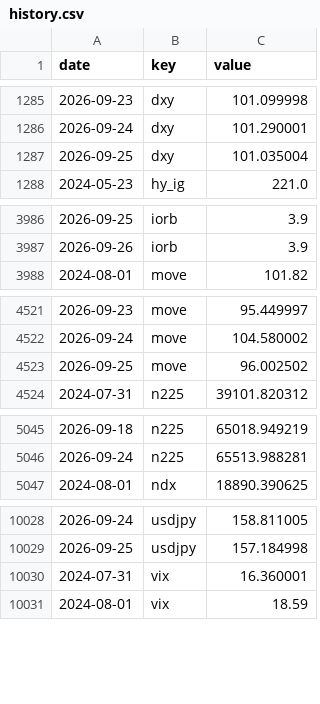
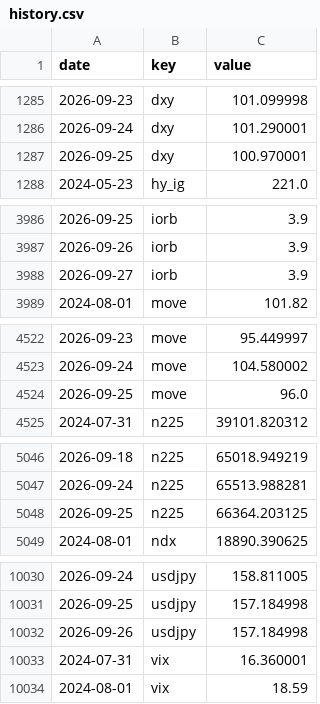
Before and after one commit to pony0278/Liquidity-risk-console, a CSV file: data/history.csv, drawn as a sheet; only a part is shown, gaps mark what is left out; the diff covers the shown part only.

```diff
--- a/data/history.csv
+++ b/data/history.csv
@@ -1286,3 +1286,3 @@ date,key,value
 2026-09-24,dxy,101.290001
-2026-09-25,dxy,101.035004
+2026-09-25,dxy,100.970001
 2024-05-23,hy_ig,221.0
@@ -3987,2 +3987,3 @@ date,key,value
 2026-09-26,iorb,3.9
+2026-09-27,iorb,3.9
 2024-08-01,move,101.82
@@ -4522,3 +4523,3 @@ date,key,value
 2026-09-24,move,104.580002
-2026-09-25,move,96.002502
+2026-09-25,move,96.0
 2024-07-31,n225,39101.820312
@@ -5046,2 +5047,3 @@ date,key,value
 2026-09-24,n225,65513.988281
+2026-09-25,n225,66364.203125
 2024-08-01,ndx,18890.390625
@@ -10029,2 +10031,3 @@ date,key,value
 2026-09-25,usdjpy,157.184998
+2026-09-26,usdjpy,157.184998
 2024-07-31,vix,16.360001
```
Also changed, not shown: 3 edited cells elsewhere in this file, 6 other files.
